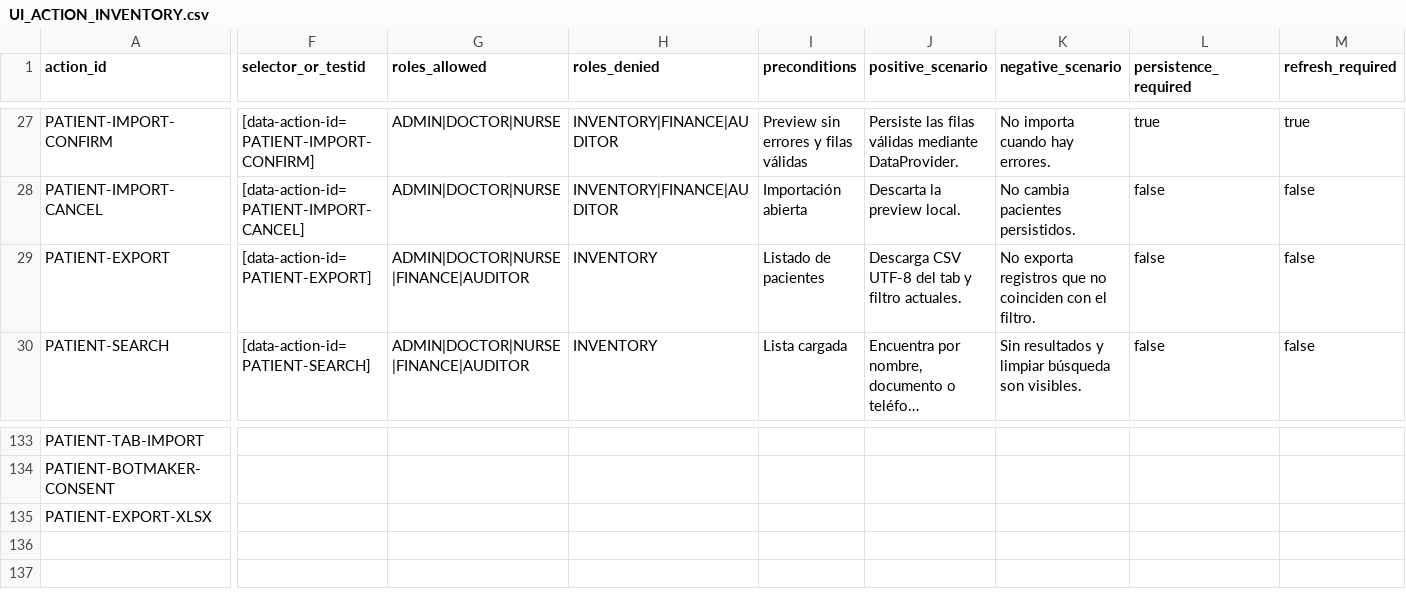
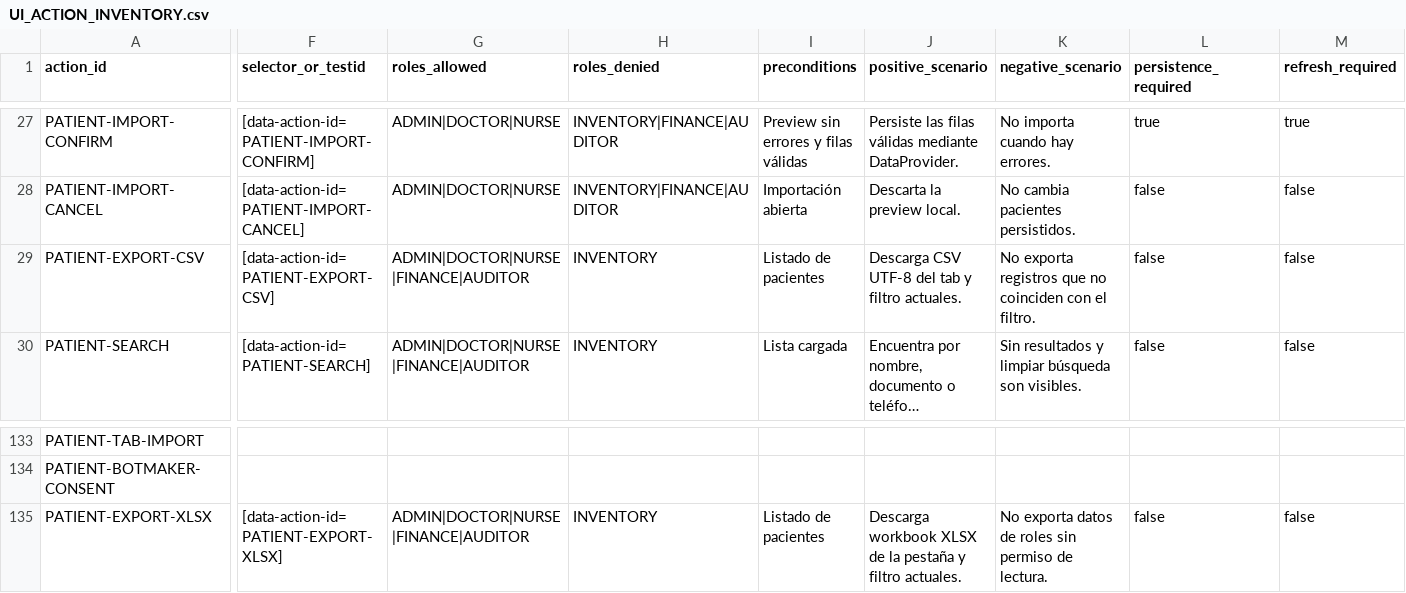
Before and after one commit to CLinqui7/analiza-en-casa, a CSV file: docs/qa/UI_ACTION_INVENTORY.csv, drawn as a sheet; only a part is shown, gaps mark what is left out; long unchanged cells end in …; the diff covers the shown part only; the diff names each change by its address in the sheet, - before the commit and + after, or states it on an @@ line.

```diff
--- a/docs/qa/UI_ACTION_INVENTORY.csv
+++ b/docs/qa/UI_ACTION_INVENTORY.csv
-A29 (action_id): PATIENT-EXPORT
+A29 (action_id): PATIENT-EXPORT-CSV
-F29 (selector_or_testid): [data-action-id=PATIENT-EXPORT]
+F29 (selector_or_testid): [data-action-id=PATIENT-EXPORT-CSV]
-F135 (selector_or_testid): (empty)
+F135 (selector_or_testid): [data-action-id=PATIENT-EXPORT-XLSX]
-G135 (roles_allowed): (empty)
+G135 (roles_allowed): ADMIN|DOCTOR|NURSE|FINANCE|AUDITOR
-H135 (roles_denied): (empty)
+H135 (roles_denied): INVENTORY
-I135 (preconditions): (empty)
+I135 (preconditions): Listado de pacientes
-J135 (positive_scenario): (empty)
+J135 (positive_scenario): Descarga workbook XLSX de la pestaña y filtro actuales.
-K135 (negative_scenario): (empty)
+K135 (negative_scenario): No exporta datos de roles sin permiso de lectura.
-L135 (persistence_required): (empty)
+L135 (persistence_required): false
-M135 (refresh_required): (empty)
+M135 (refresh_required): false
```
Also changed, not shown: 3 edited cells elsewhere in this file, 13 other files.
